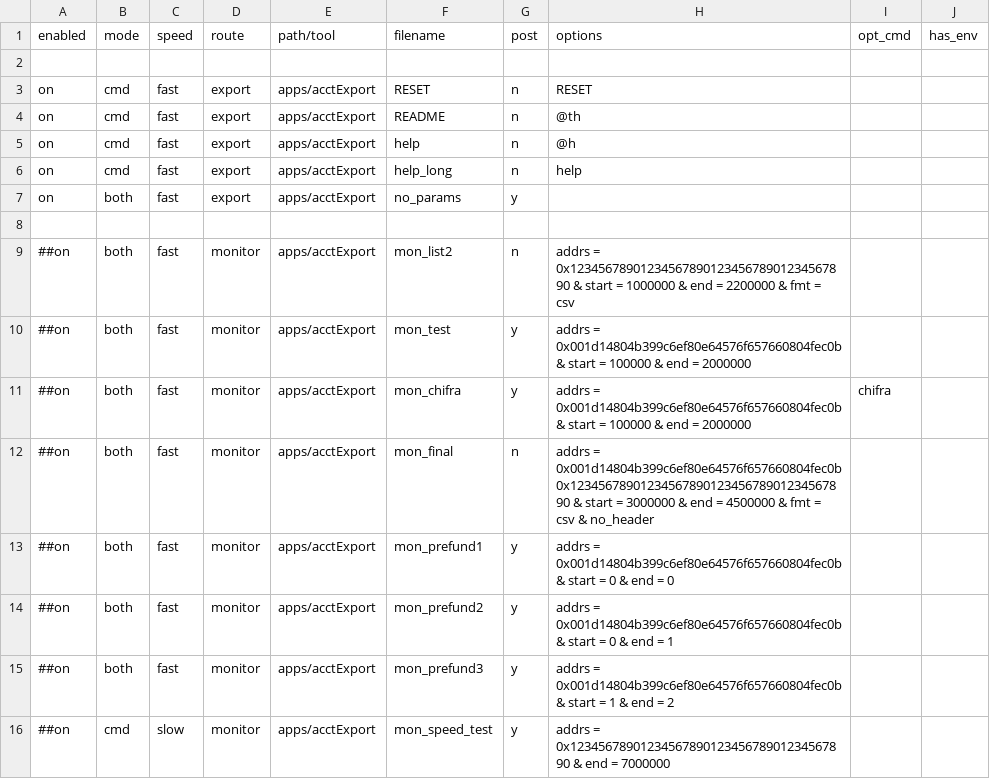
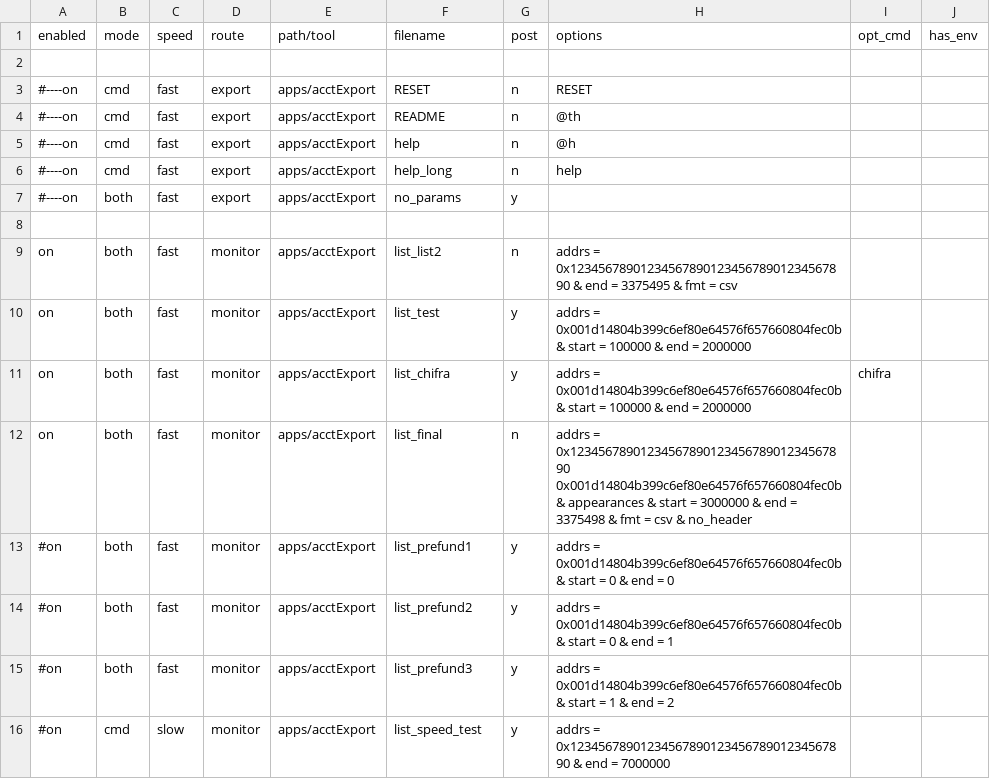
Before and after one commit to MattDodsonEnglish/trueblocks-core, a CSV file: src/dev_tools/testRunner/testCases/apps/acctExport.csv, drawn as a sheet; only a part is shown; the diff covers the shown part only.

Commit message:
Getting exporting to work again.

```diff
--- a/src/dev_tools/testRunner/testCases/apps/acctExport.csv
+++ b/src/dev_tools/testRunner/testCases/apps/acctExport.csv
@@ -2,15 +2,15 @@ enabled ,mode ,speed ,route   ,path/tool       ,filename              ,post ,opt
 
-on      ,cmd  ,fast  ,export  ,apps/acctExport ,RESET                 ,n    ,RESET
-on      ,cmd  ,fast  ,export  ,apps/acctExport ,README                ,n    ,@th
-on      ,cmd  ,fast  ,export  ,apps/acctExport ,help                  ,n    ,@h
-on      ,cmd  ,fast  ,export  ,apps/acctExport ,help_long             ,n    ,help
-on      ,both ,fast  ,export  ,apps/acctExport ,no_params             ,y    ,
+#----on      ,cmd  ,fast  ,export  ,apps/acctExport ,RESET                 ,n    ,RESET
+#----on      ,cmd  ,fast  ,export  ,apps/acctExport ,README                ,n    ,@th
+#----on      ,cmd  ,fast  ,export  ,apps/acctExport ,help                  ,n    ,@h
+#----on      ,cmd  ,fast  ,export  ,apps/acctExport ,help_long             ,n    ,help
+#----on      ,both ,fast  ,export  ,apps/acctExport ,no_params             ,y    ,
 
-##on    ,both ,fast  ,monitor ,apps/acctExport ,mon_list2             ,n    ,addrs = 0x1234567890123456789012345678901234567890 & start = 1000000 & end = 2200000 & fmt = csv
-##on    ,both ,fast  ,monitor ,apps/acctExport ,mon_test              ,y    ,addrs = 0x001d14804b399c6ef80e64576f657660804fec0b & start = 100000 & end = 2000000
-##on    ,both ,fast  ,monitor ,apps/acctExport ,mon_chifra            ,y    ,addrs = 0x001d14804b399c6ef80e64576f657660804fec0b & start = 100000 & end = 2000000                                                                     ,chifra
-##on    ,both ,fast  ,monitor ,apps/acctExport ,mon_final             ,n    ,addrs = 0x001d14804b399c6ef80e64576f657660804fec0b 0x1234567890123456789012345678901234567890 & start = 3000000 & end = 4500000 & fmt = csv & no_header
-##on    ,both ,fast  ,monitor ,apps/acctExport ,mon_prefund1          ,y    ,addrs = 0x001d14804b399c6ef80e64576f657660804fec0b & start = 0 & end = 0
-##on    ,both ,fast  ,monitor ,apps/acctExport ,mon_prefund2          ,y    ,addrs = 0x001d14804b399c6ef80e64576f657660804fec0b & start = 0 & end = 1
-##on    ,both ,fast  ,monitor ,apps/acctExport ,mon_prefund3          ,y    ,addrs = 0x001d14804b399c6ef80e64576f657660804fec0b & start = 1 & end = 2
-##on    ,cmd  ,slow  ,monitor ,apps/acctExport ,mon_speed_test        ,y    ,addrs = 0x1234567890123456789012345678901234567890 & end = 7000000
+on    ,both ,fast  ,monitor ,apps/acctExport ,list_list2             ,n    ,addrs = 0x1234567890123456789012345678901234567890 & end = 3375495 & fmt = csv
+on    ,both ,fast  ,monitor ,apps/acctExport ,list_test              ,y    ,addrs = 0x001d14804b399c6ef80e64576f657660804fec0b & start = 100000 & end = 2000000
+on    ,both ,fast  ,monitor ,apps/acctExport ,list_chifra            ,y    ,addrs = 0x001d14804b399c6ef80e64576f657660804fec0b & start = 100000 & end = 2000000                                                                     ,chifra
+on    ,both ,fast  ,monitor ,apps/acctExport ,list_final             ,n    ,addrs = 0x1234567890123456789012345678901234567890 0x001d14804b399c6ef80e64576f657660804fec0b & appearances & start = 3000000 & end = 3375498 & fmt = csv & no_header
+#on    ,both ,fast  ,monitor ,apps/acctExport ,list_prefund1          ,y    ,addrs = 0x001d14804b399c6ef80e64576f657660804fec0b & start = 0 & end = 0
+#on    ,both ,fast  ,monitor ,apps/acctExport ,list_prefund2          ,y    ,addrs = 0x001d14804b399c6ef80e64576f657660804fec0b & start = 0 & end = 1
+#on    ,both ,fast  ,monitor ,apps/acctExport ,list_prefund3          ,y    ,addrs = 0x001d14804b399c6ef80e64576f657660804fec0b & start = 1 & end = 2
+#on    ,cmd  ,slow  ,monitor ,apps/acctExport ,list_speed_test        ,y    ,addrs = 0x1234567890123456789012345678901234567890 & end = 7000000
```
Also changed, not shown: 35 edited cells elsewhere in this file, 37 other files.
